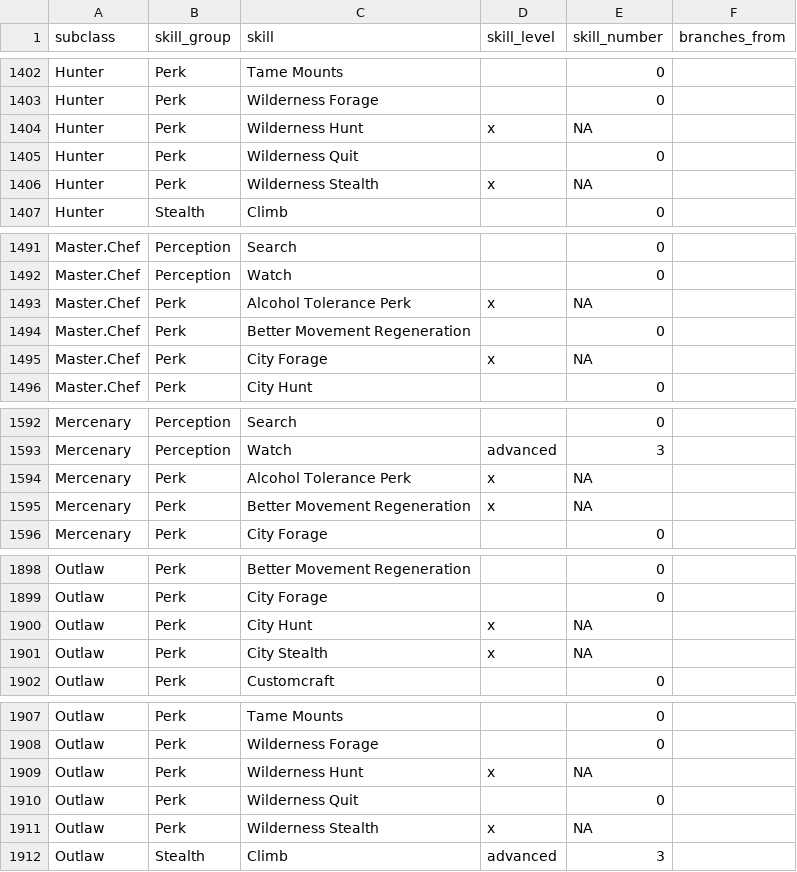
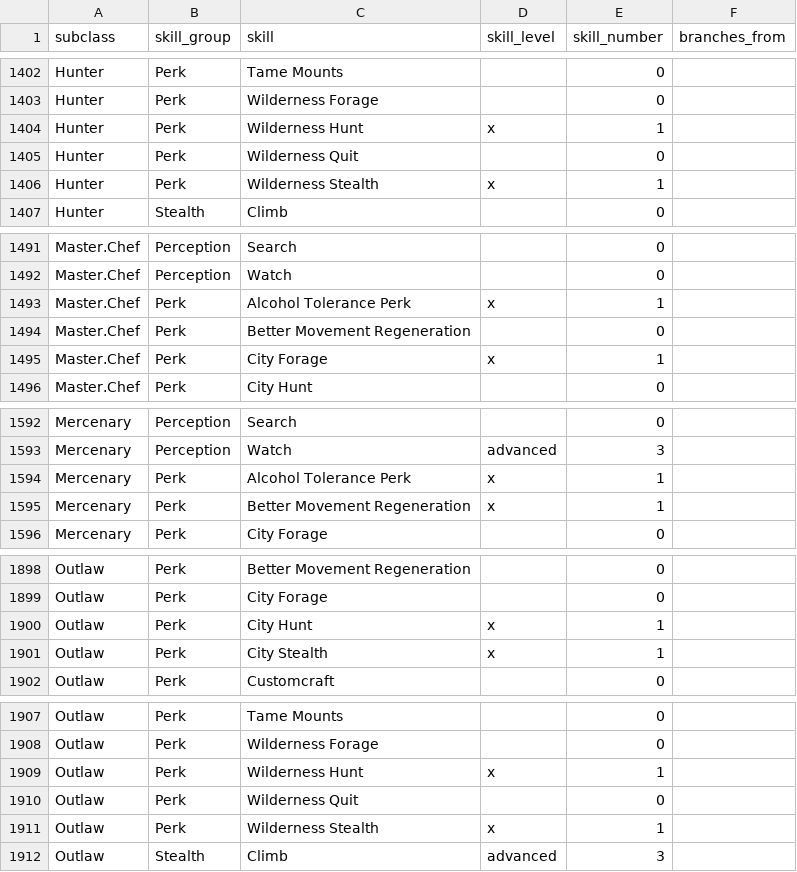
Before and after one commit to mdfx01/ArmageddonMUD, a CSV file: ShinySkillsGraph/subclass_data.csv, drawn as a sheet; only a part is shown, gaps mark what is left out; the diff covers the shown part only.

```diff
--- a/ShinySkillsGraph/subclass_data.csv
+++ b/ShinySkillsGraph/subclass_data.csv
@@ -1403,5 +1403,5 @@ Hunter,Perk,Tame Mounts,,0,
 Hunter,Perk,Wilderness Forage,,0,
-Hunter,Perk,Wilderness Hunt,x,NA,
+Hunter,Perk,Wilderness Hunt,x,1,
 Hunter,Perk,Wilderness Quit,,0,
-Hunter,Perk,Wilderness Stealth,x,NA,
+Hunter,Perk,Wilderness Stealth,x,1,
 Hunter,Stealth,Climb,,0,
@@ -1492,5 +1492,5 @@ Master.Chef,Perception,Search,,0,
 Master.Chef,Perception,Watch,,0,
-Master.Chef,Perk,Alcohol Tolerance Perk,x,NA,
+Master.Chef,Perk,Alcohol Tolerance Perk,x,1,
 Master.Chef,Perk,Better Movement Regeneration,,0,
-Master.Chef,Perk,City Forage,x,NA,
+Master.Chef,Perk,City Forage,x,1,
 Master.Chef,Perk,City Hunt,,0,
@@ -1593,4 +1593,4 @@ Mercenary,Perception,Search,,0,
 Mercenary,Perception,Watch,advanced,3,
-Mercenary,Perk,Alcohol Tolerance Perk,x,NA,
-Mercenary,Perk,Better Movement Regeneration,x,NA,
+Mercenary,Perk,Alcohol Tolerance Perk,x,1,
+Mercenary,Perk,Better Movement Regeneration,x,1,
 Mercenary,Perk,City Forage,,0,
@@ -1899,4 +1899,4 @@ Outlaw,Perk,Better Movement Regeneration,,0,
 Outlaw,Perk,City Forage,,0,
-Outlaw,Perk,City Hunt,x,NA,
-Outlaw,Perk,City Stealth,x,NA,
+Outlaw,Perk,City Hunt,x,1,
+Outlaw,Perk,City Stealth,x,1,
 Outlaw,Perk,Customcraft,,0,
@@ -1908,5 +1908,5 @@ Outlaw,Perk,Tame Mounts,,0,
 Outlaw,Perk,Wilderness Forage,,0,
-Outlaw,Perk,Wilderness Hunt,x,NA,
+Outlaw,Perk,Wilderness Hunt,x,1,
 Outlaw,Perk,Wilderness Quit,,0,
-Outlaw,Perk,Wilderness Stealth,x,NA,
+Outlaw,Perk,Wilderness Stealth,x,1,
 Outlaw,Stealth,Climb,advanced,3,
```
Also changed, not shown: 45 edited cells elsewhere in this file.
